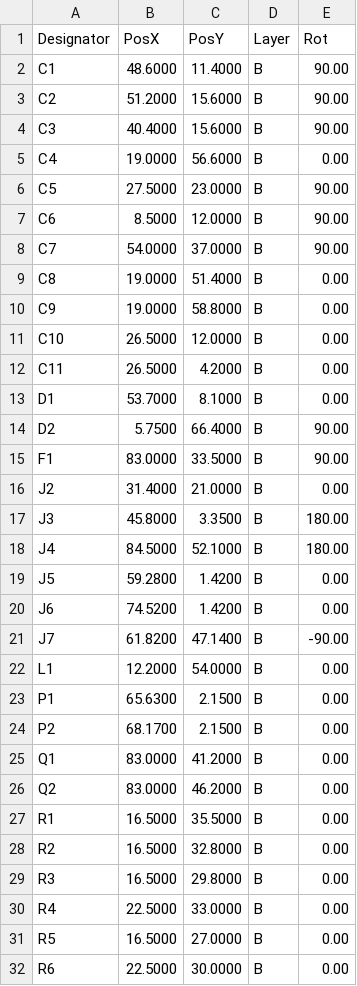
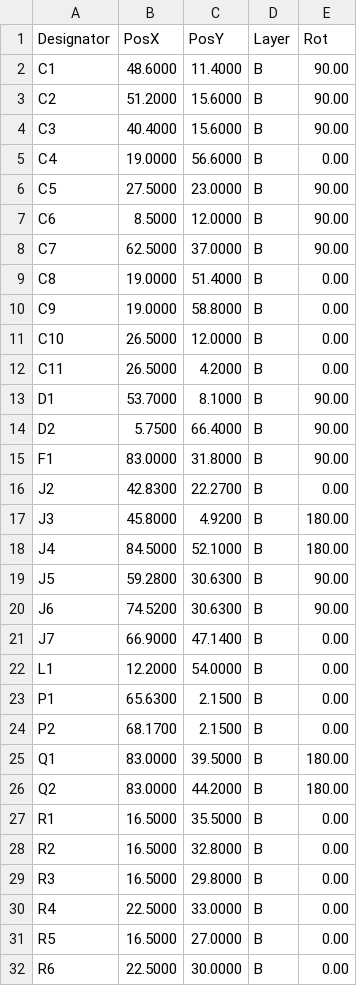
Before and after one commit to maxritter/diy-thermocam, a CSV file: hardware/pcb/kicad-v4.0/fab/diy-thermocam-v4.0-cpl-seeed.csv, drawn as a sheet; only a part is shown; the diff covers the shown part only.

```diff
--- a/hardware/pcb/kicad-v4.0/fab/diy-thermocam-v4.0-cpl-seeed.csv
+++ b/hardware/pcb/kicad-v4.0/fab/diy-thermocam-v4.0-cpl-seeed.csv
@@ -7,3 +7,3 @@ C5,27.5000,23.0000,B,90.00
 C6,8.5000,12.0000,B,90.00
-C7,54.0000,37.0000,B,90.00
+C7,62.5000,37.0000,B,90.00
 C8,19.0000,51.4000,B,0.00
@@ -12,11 +12,11 @@ C10,26.5000,12.0000,B,0.00
 C11,26.5000,4.2000,B,0.00
-D1,53.7000,8.1000,B,0.00
+D1,53.7000,8.1000,B,90.00
 D2,5.7500,66.4000,B,90.00
-F1,83.0000,33.5000,B,90.00
-J2,31.4000,21.0000,B,0.00
-J3,45.8000,3.3500,B,180.00
+F1,83.0000,31.8000,B,90.00
+J2,42.8300,22.2700,B,0.00
+J3,45.8000,4.9200,B,180.00
 J4,84.5000,52.1000,B,180.00
-J5,59.2800,1.4200,B,0.00
-J6,74.5200,1.4200,B,0.00
-J7,61.8200,47.1400,B,-90.00
+J5,59.2800,30.6300,B,90.00
+J6,74.5200,30.6300,B,90.00
+J7,66.9000,47.1400,B,0.00
 L1,12.2000,54.0000,B,0.00
@@ -24,4 +24,4 @@ P1,65.6300,2.1500,B,0.00
 P2,68.1700,2.1500,B,0.00
-Q1,83.0000,41.2000,B,0.00
-Q2,83.0000,46.2000,B,0.00
+Q1,83.0000,39.5000,B,180.00
+Q2,83.0000,44.2000,B,180.00
 R1,16.5000,35.5000,B,0.00
```
Also changed, not shown: 1 added row and 7 edited cells elsewhere in this file, hardware/pcb/kicad-v4.0/fab/diy-thermocam-v4.0-bom-jlcpcb.csv, hardware/pcb/kicad-v4.0/fab/diy-thermocam-v4.0-bom-pcbway.csv, 50 other files.
